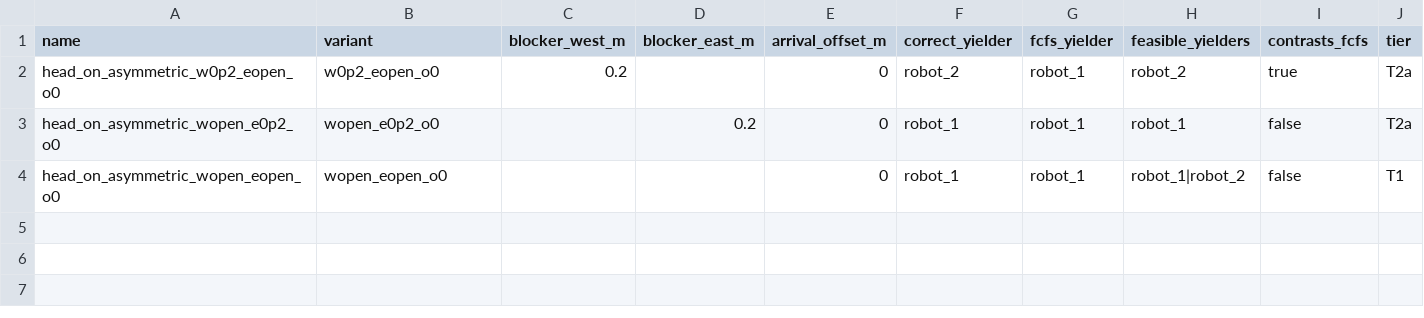
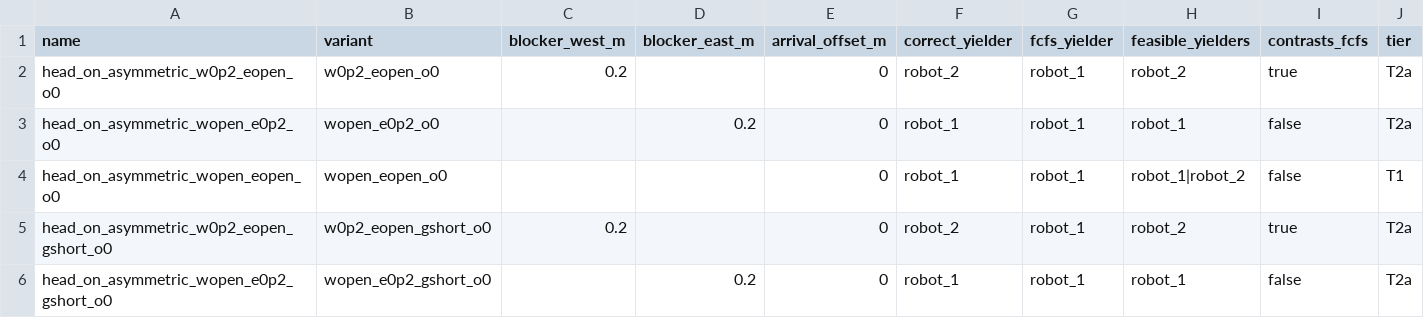
Before and after one commit to tuanhdangdinh/VLM-swarm-congestion, a CSV file: isaac/config/scenarios/family/family_manifest.csv, drawn as a sheet; the diff names each change by its address in the sheet, - before the commit and + after, or states it on an @@ line.

Commit message:
feat: add goal-short head-on asymmetric variants (blocker off goal path)

```diff
--- a/isaac/config/scenarios/family/family_manifest.csv
+++ b/isaac/config/scenarios/family/family_manifest.csv
+row 5: head_on_asymmetric_w0p2_eopen_gshort_o0 | w0p2_eopen_gshort_o0 | 0.2 |  | 0 | robot_2 | robot_1 | robot_2 | true | T2a
+row 6: head_on_asymmetric_wopen_e0p2_gshort_o0 | wopen_e0p2_gshort_o0 |  | 0.2 | 0 | robot_1 | robot_1 | robot_1 | false | T2a
```
Also changed, not shown: 12 other files.
